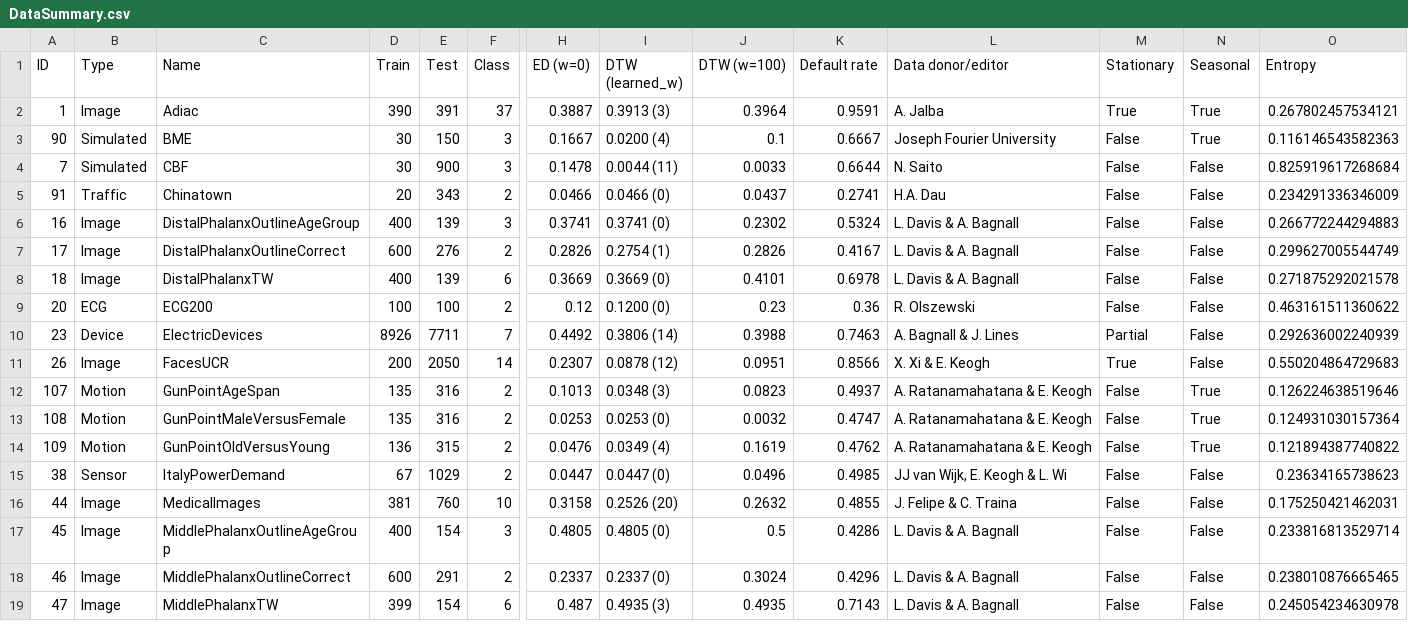
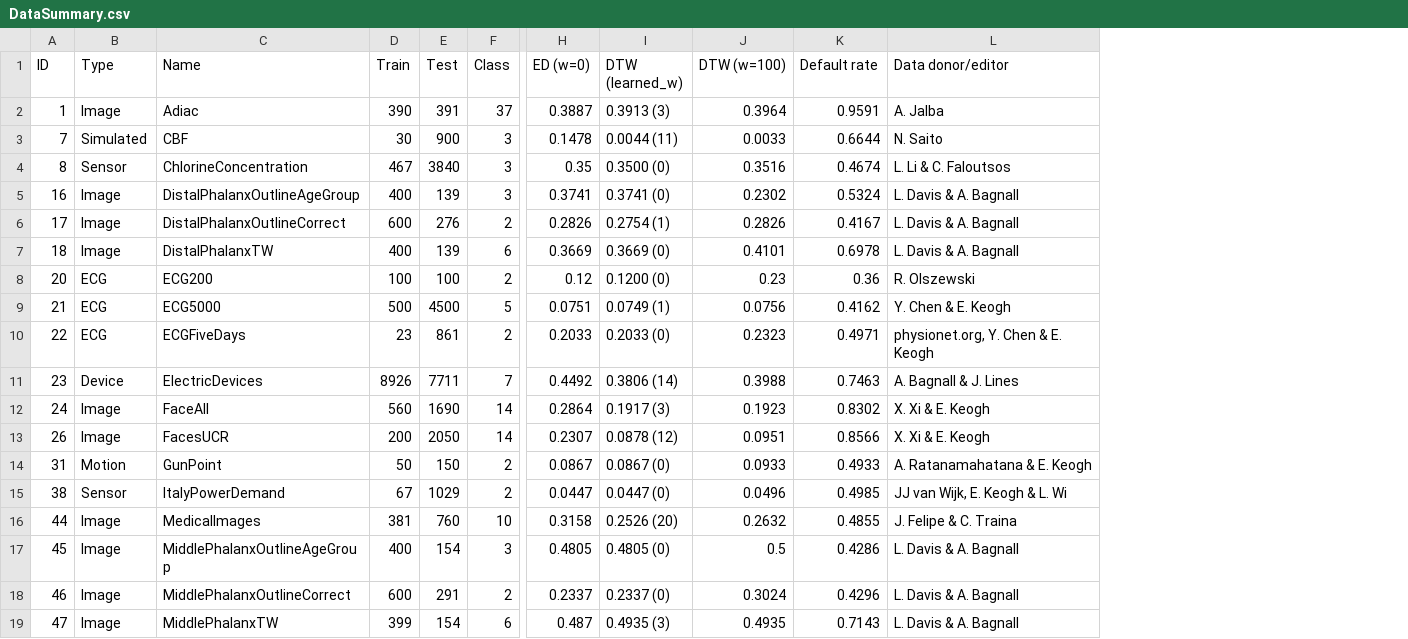
Before and after one commit to femartip/XAI_time_series, a CSV file: data/DataSummary.csv, drawn as a sheet; only a part is shown, gaps mark what is left out; removed rows and columns are numbered as before the commit, all else as after; rows hold the shown columns only; the diff covers the shown part only; the diff names each change by its address in the sheet, - before the commit and + after, or states it on an @@ line.

```diff
--- a/data/DataSummary.csv
+++ b/data/DataSummary.csv
-column M (Stationary), row 2: True; row 4: False; rows 6-11: False | False | False | False | Partial | True; rows 15-19: all False
-column N (Seasonal), row 2: True; row 4: False; rows 6-11: all False; rows 15-19: all False
-column O (Entropy), row 2: 0.267802457534121; row 4: 0.825919617268684; rows 6-11: 0.266772244294883 | 0.299627005544749 | 0.271875292021578 | 0.463161511360622 | 0.292636002240939 | 0.550204864729683; rows 15-19: 0.23634165738623 | 0.175250421462031 | 0.233816813529714 | 0.238010876665465 | 0.245054234630978
@@ row 3 moved to row 33: 90 @@
@@ row 5 moved to row 34: 91 @@
+row 4: 8 | Sensor | ChlorineConcentration | 467 | 3840 | 3 | 0.35 | 0.3500 (0) | 0.3516 | 0.4674 | L. Li & C. Faloutsos
+row 9: 21 | ECG | ECG5000 | 500 | 4500 | 5 | 0.0751 | 0.0749 (1) | 0.0756 | 0.4162 | Y. Chen & E. Keogh
+row 10: 22 | ECG | ECGFiveDays | 23 | 861 | 2 | 0.2033 | 0.2033 (0) | 0.2323 | 0.4971 | physionet.org, Y. Chen & E. Keogh
+row 12: 24 | Image | FaceAll | 560 | 1690 | 14 | 0.2864 | 0.1917 (3) | 0.1923 | 0.8302 | X. Xi & E. Keogh
@@ row 12 moved to row 36: 107 @@
@@ row 13 moved to row 37: 108 @@
@@ row 14 moved to row 38: 109 @@
+row 14: 31 | Motion | GunPoint | 50 | 150 | 2 | 0.0867 | 0.0867 (0) | 0.0933 | 0.4933 | A. Ratanamahatana & E. Keogh
```
Also changed, not shown: 7 added rows and 1 moved row elsewhere in this file.
